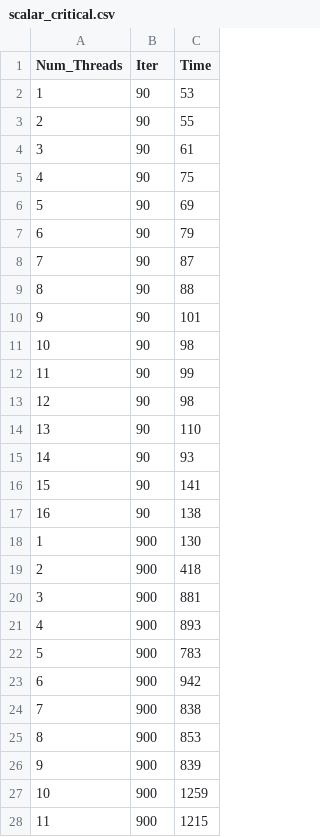
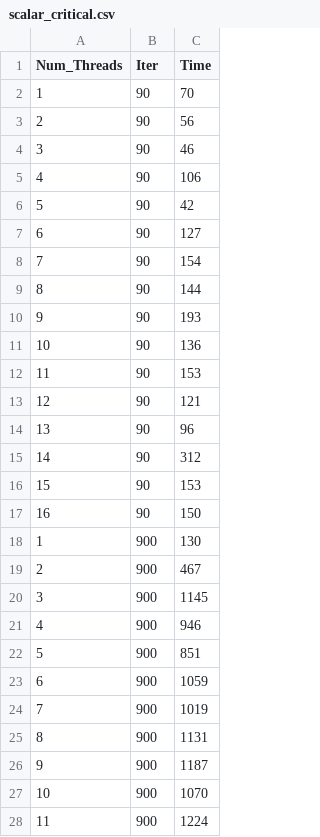
Before and after one commit to Mooncake911/OpenMP_Practice, a CSV file: data/scalar_critical.csv, drawn as a sheet; only a part is shown; the diff covers the shown part only.

```diff
--- a/data/scalar_critical.csv
+++ b/data/scalar_critical.csv
@@ -1,28 +1,28 @@
 Num_Threads,Iter,Time
-1,90,53
-2,90,55
-3,90,61
-4,90,75
-5,90,69
-6,90,79
-7,90,87
-8,90,88
-9,90,101
-10,90,98
-11,90,99
-12,90,98
-13,90,110
-14,90,93
-15,90,141
-16,90,138
+1,90,70
+2,90,56
+3,90,46
+4,90,106
+5,90,42
+6,90,127
+7,90,154
+8,90,144
+9,90,193
+10,90,136
+11,90,153
+12,90,121
+13,90,96
+14,90,312
+15,90,153
+16,90,150
 1,900,130
-2,900,418
-3,900,881
-4,900,893
-5,900,783
-6,900,942
-7,900,838
-8,900,853
-9,900,839
-10,900,1259
-11,900,1215
+2,900,467
+3,900,1145
+4,900,946
+5,900,851
+6,900,1059
+7,900,1019
+8,900,1131
+9,900,1187
+10,900,1070
+11,900,1224
```
Also changed, not shown: 69 edited cells elsewhere in this file, data/matrix_1.csv, data/minmax_critical.csv, 10 other files.
